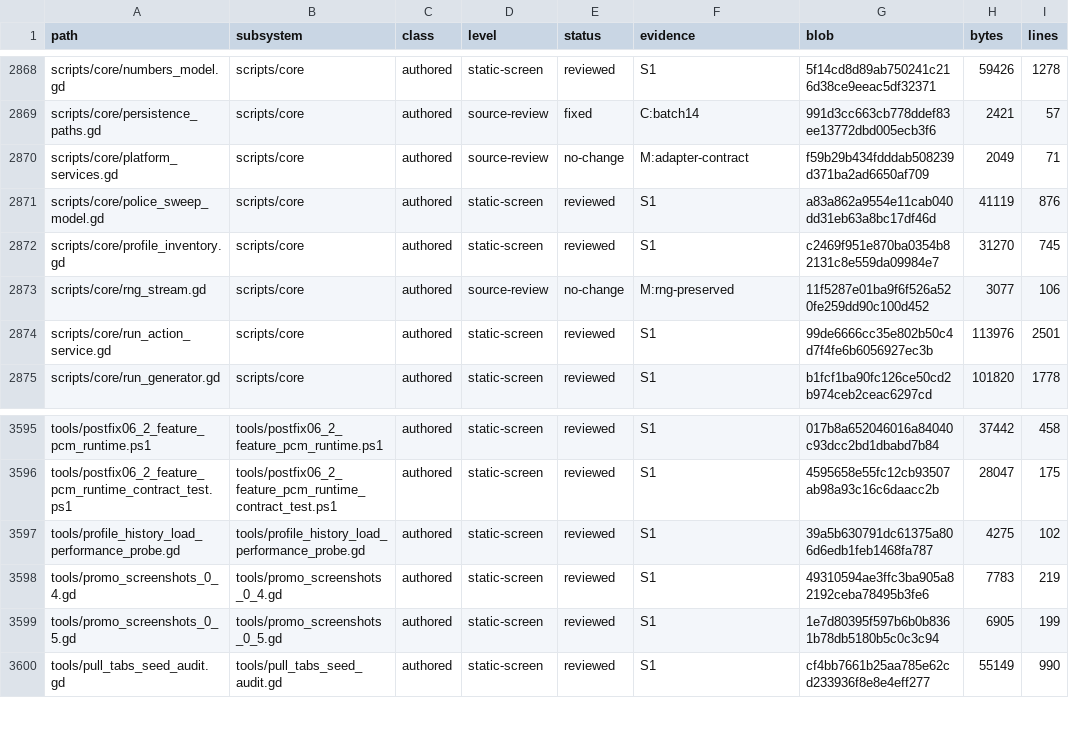
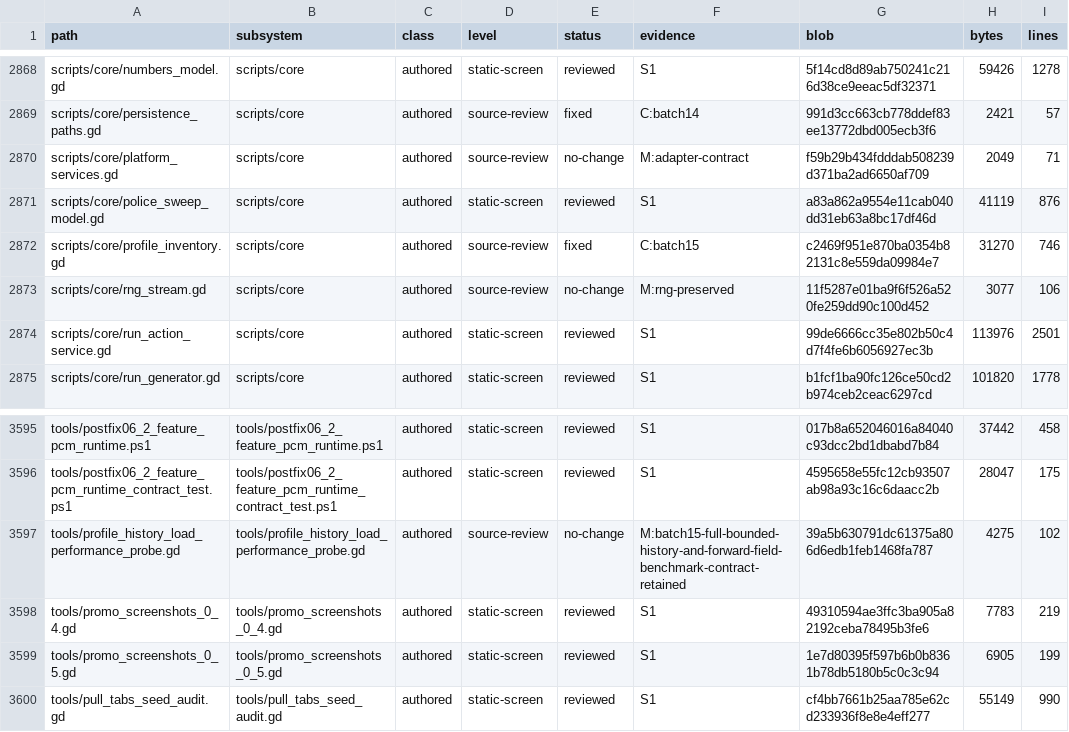
Before and after one commit to erikjpet/BeatTheHouse, a TSV file: docs/testing/incremental_cleanup_inventory.tsv, drawn as a sheet; only a part is shown, gaps mark what is left out.

Commit message:
Snapshot per-run game tallies once
Reuse one detached tally map for lifetime aggregation rather than cloning the whole map for each game. Verified 800 native baseline comparisons, explicit cumulative totals, schema/forward-field and bounded-history behavior, result isolation and animation liveness.

```diff
--- a/docs/testing/incremental_cleanup_inventory.tsv
+++ b/docs/testing/incremental_cleanup_inventory.tsv
@@ -2871,3 +2871,3 @@ scripts/core/platform_services.gd	scripts/core	authored	source-review	no-change
 scripts/core/police_sweep_model.gd	scripts/core	authored	static-screen	reviewed	S1	a83a862a9554e11cab040dd31eb63a8bc17df46d	41119	876
-scripts/core/profile_inventory.gd	scripts/core	authored	static-screen	reviewed	S1	c2469f951e870ba0354b82131c8e559da09984e7	31270	745
+scripts/core/profile_inventory.gd	scripts/core	authored	source-review	fixed	C:batch15	c2469f951e870ba0354b82131c8e559da09984e7	31270	746
 scripts/core/rng_stream.gd	scripts/core	authored	source-review	no-change	M:rng-preserved	11f5287e01ba9f6f526a520fe259dd90c100d452	3077	106
@@ -3596,3 +3596,3 @@ tools/postfix06_2_feature_pcm_runtime.ps1	tools/postfix06_2_feature_pcm_runtime.
 tools/postfix06_2_feature_pcm_runtime_contract_test.ps1	tools/postfix06_2_feature_pcm_runtime_contract_test.ps1	authored	static-screen	reviewed	S1	4595658e55fc12cb93507ab98a93c16c6daacc2b	28047	175
-tools/profile_history_load_performance_probe.gd	tools/profile_history_load_performance_probe.gd	authored	static-screen	reviewed	S1	39a5b630791dc61375a806d6edb1feb1468fa787	4275	102
+tools/profile_history_load_performance_probe.gd	tools/profile_history_load_performance_probe.gd	authored	source-review	no-change	M:batch15-full-bounded-history-and-forward-field-benchmark-contract-retained	39a5b630791dc61375a806d6edb1feb1468fa787	4275	102
 tools/promo_screenshots_0_4.gd	tools/promo_screenshots_0_4.gd	authored	static-screen	reviewed	S1	49310594ae3ffc3ba905a82192ceba78495b3fe6	7783	219
```
Also changed, not shown: 2 other files.
